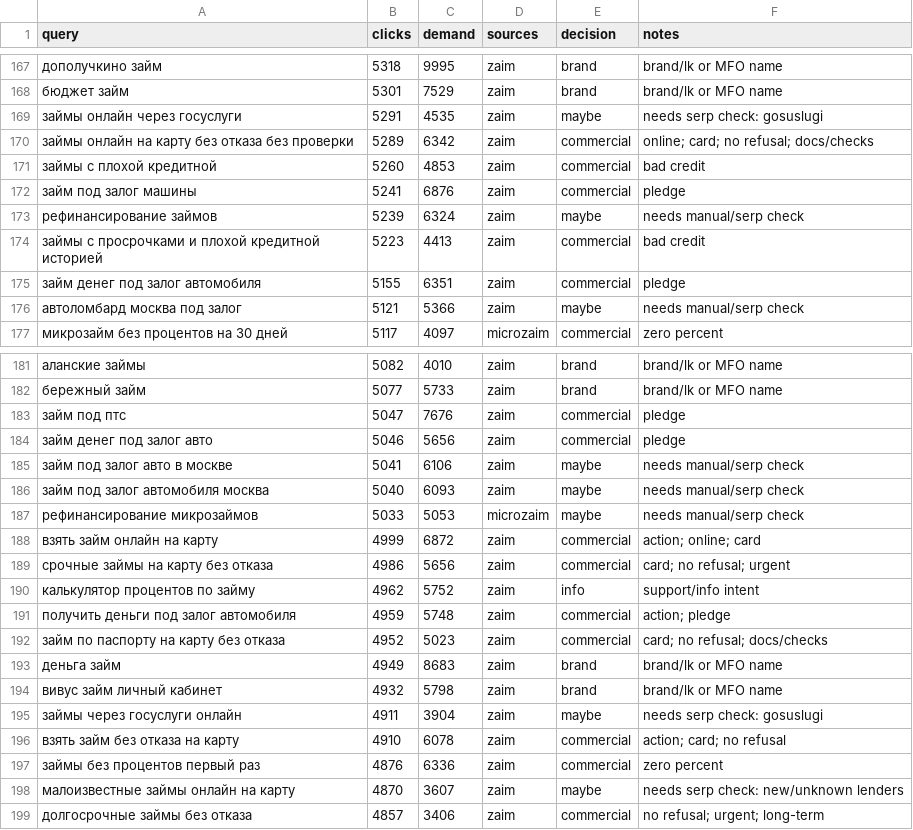
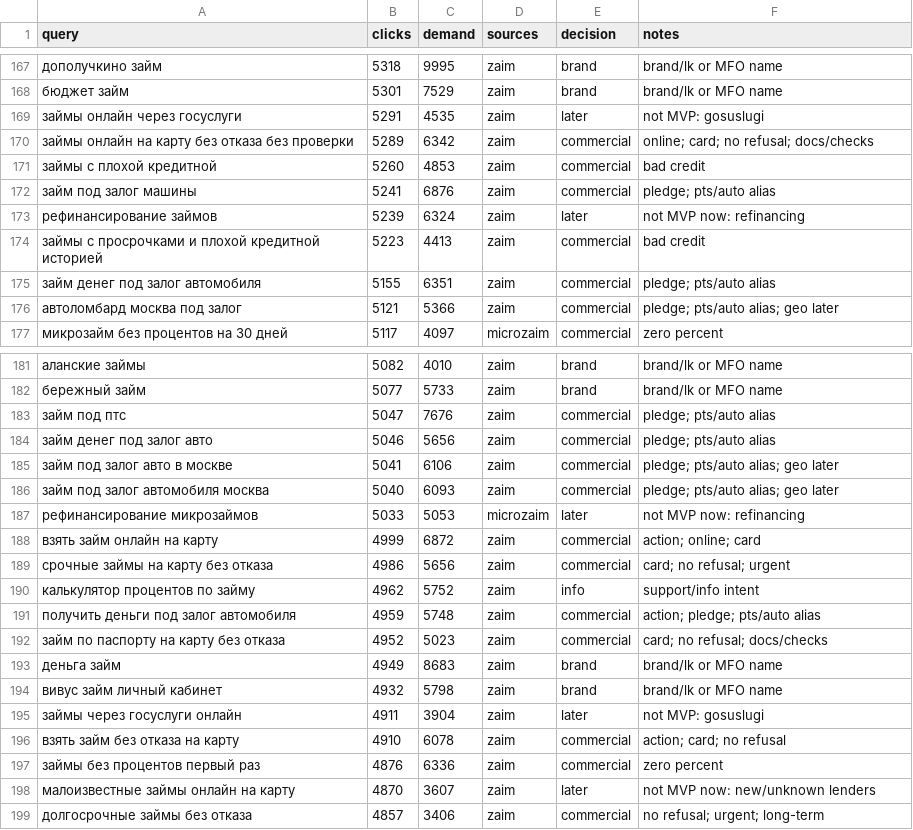
Before and after one commit to g0vn0c0d3r/creditjoy, a CSV file: data/keywords.csv, drawn as a sheet; only a part is shown, gaps mark what is left out; the diff covers the shown part only.

Commit message:
Apply first keyword review decisions

```diff
--- a/data/keywords.csv
+++ b/data/keywords.csv
@@ -168,10 +168,10 @@ query,clicks,demand,sources,decision,notes
 бюджет займ,5301,7529,zaim,brand,brand/lk or MFO name
-займы онлайн через госуслуги,5291,4535,zaim,maybe,needs serp check: gosuslugi
+займы онлайн через госуслуги,5291,4535,zaim,later,not MVP: gosuslugi
 займы онлайн на карту без отказа без проверки,5289,6342,zaim,commercial,"online; card; no refusal; docs/checks"
 займы с плохой кредитной,5260,4853,zaim,commercial,bad credit
-займ под залог машины,5241,6876,zaim,commercial,pledge
-рефинансирование займов,5239,6324,zaim,maybe,needs manual/serp check
+займ под залог машины,5241,6876,zaim,commercial,"pledge; pts/auto alias"
+рефинансирование займов,5239,6324,zaim,later,not MVP now: refinancing
 займы с просрочками и плохой кредитной историей,5223,4413,zaim,commercial,bad credit
-займ денег под залог автомобиля,5155,6351,zaim,commercial,pledge
-автоломбард москва под залог,5121,5366,zaim,maybe,needs manual/serp check
+займ денег под залог автомобиля,5155,6351,zaim,commercial,"pledge; pts/auto alias"
+автоломбард москва под залог,5121,5366,zaim,commercial,"pledge; pts/auto alias; geo later"
 микрозайм без процентов на 30 дней,5117,4097,microzaim,commercial,zero percent
@@ -182,7 +182,7 @@ query,clicks,demand,sources,decision,notes
 бережный займ,5077,5733,zaim,brand,brand/lk or MFO name
-займ под птс,5047,7676,zaim,commercial,pledge
-займ денег под залог авто,5046,5656,zaim,commercial,pledge
-займ под залог авто в москве,5041,6106,zaim,maybe,needs manual/serp check
-займ под залог автомобиля москва,5040,6093,zaim,maybe,needs manual/serp check
-рефинансирование микрозаймов,5033,5053,microzaim,maybe,needs manual/serp check
+займ под птс,5047,7676,zaim,commercial,"pledge; pts/auto alias"
+займ денег под залог авто,5046,5656,zaim,commercial,"pledge; pts/auto alias"
+займ под залог авто в москве,5041,6106,zaim,commercial,"pledge; pts/auto alias; geo later"
+займ под залог автомобиля москва,5040,6093,zaim,commercial,"pledge; pts/auto alias; geo later"
+рефинансирование микрозаймов,5033,5053,microzaim,later,not MVP now: refinancing
 взять займ онлайн на карту,4999,6872,zaim,commercial,"action; online; card"
@@ -190,3 +190,3 @@ query,clicks,demand,sources,decision,notes
 калькулятор процентов по займу,4962,5752,zaim,info,support/info intent
-получить деньги под залог автомобиля,4959,5748,zaim,commercial,"action; pledge"
+получить деньги под залог автомобиля,4959,5748,zaim,commercial,"action; pledge; pts/auto alias"
 займ по паспорту на карту без отказа,4952,5023,zaim,commercial,"card; no refusal; docs/checks"
@@ -194,6 +194,6 @@ query,clicks,demand,sources,decision,notes
 вивус займ личный кабинет,4932,5798,zaim,brand,brand/lk or MFO name
-займы через госуслуги онлайн,4911,3904,zaim,maybe,needs serp check: gosuslugi
+займы через госуслуги онлайн,4911,3904,zaim,later,not MVP: gosuslugi
 взять займ без отказа на карту,4910,6078,zaim,commercial,"action; card; no refusal"
 займы без процентов первый раз,4876,6336,zaim,commercial,zero percent
-малоизвестные займы онлайн на карту,4870,3607,zaim,maybe,needs serp check: new/unknown lenders
+малоизвестные займы онлайн на карту,4870,3607,zaim,later,not MVP now: new/unknown lenders
 долгосрочные займы без отказа,4857,3406,zaim,commercial,"no refusal; urgent; long-term"
```
Also changed, not shown: 67 edited cells elsewhere in this file, 1 other file.
